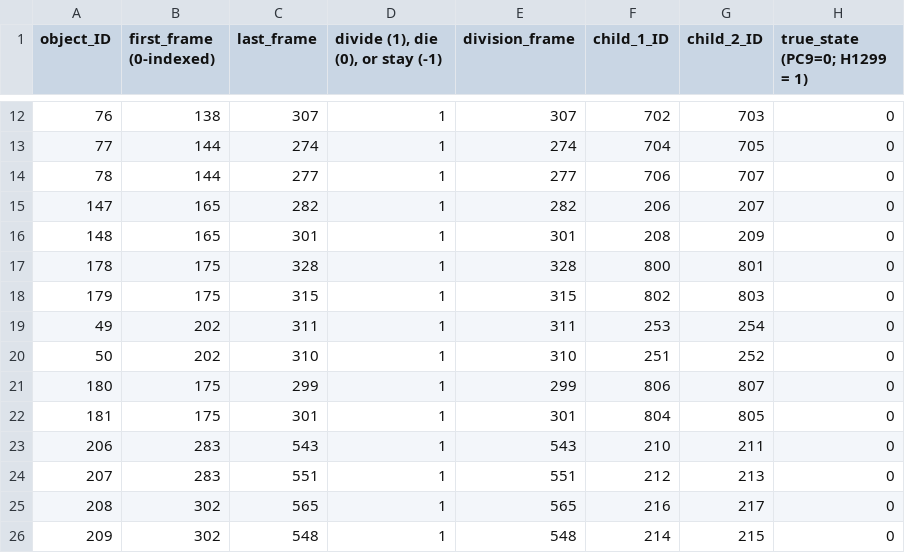
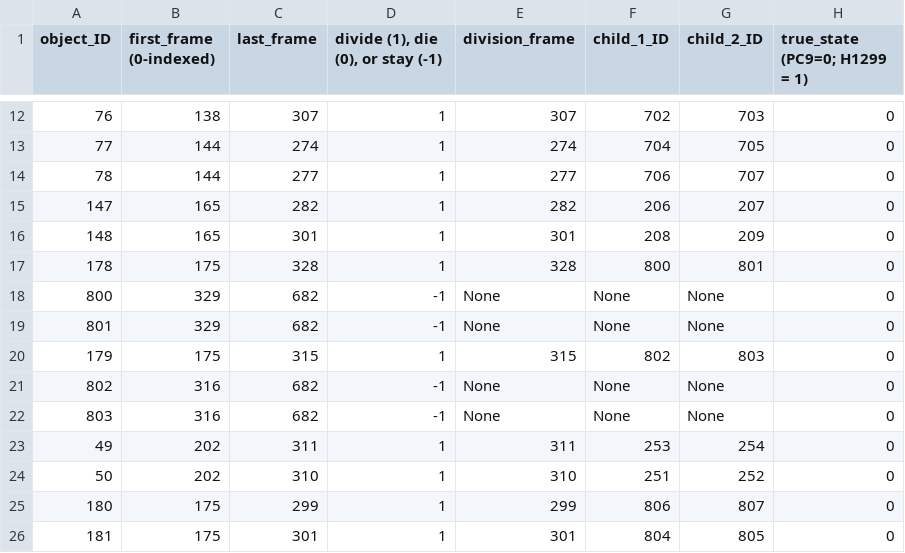
Before and after one commit to meyer-lab/tHMM, a CSV file: lineage/data/PC9_H1299_10min.csv, drawn as a sheet; only a part is shown, gaps mark what is left out; the shorter side is filled out with more unchanged rows; the diff names each change by its address in the sheet, - before the commit and + after, or states it on an @@ line.

```diff
--- a/lineage/data/PC9_H1299_10min.csv
+++ b/lineage/data/PC9_H1299_10min.csv
+row 18: 800 | 329 | 682 | -1 | None | None | None | 0
+row 19: 801 | 329 | 682 | -1 | None | None | None | 0
+row 21: 802 | 316 | 682 | -1 | None | None | None | 0
+row 22: 803 | 316 | 682 | -1 | None | None | None | 0
```
Also changed, not shown: 2 other files.
